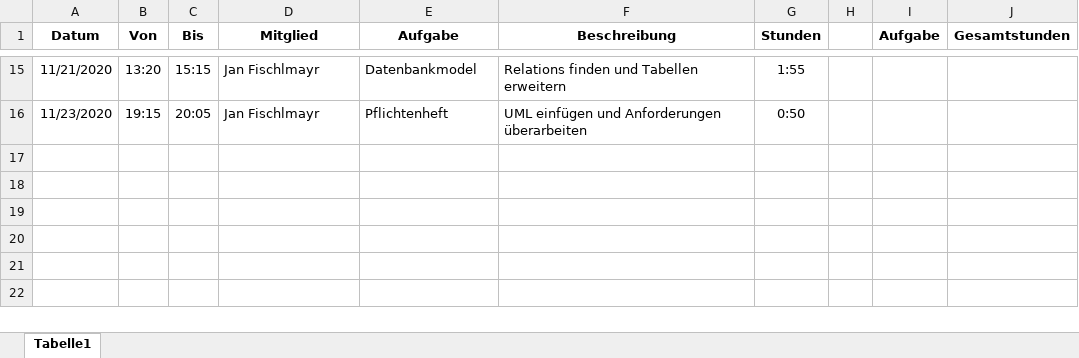
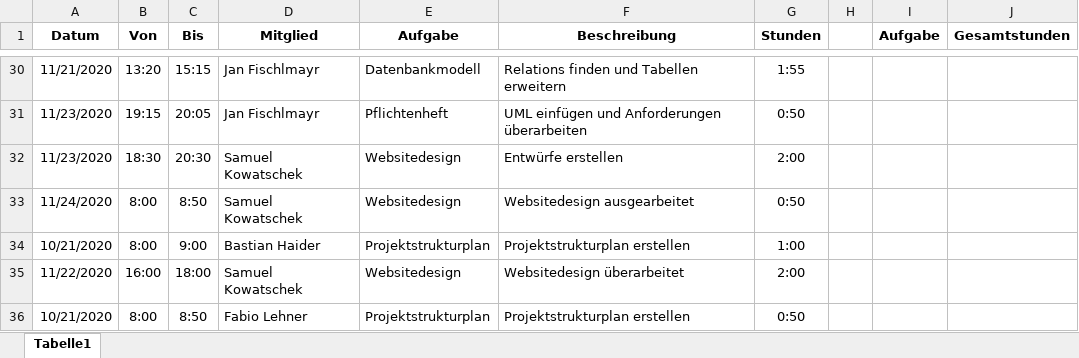
Before and after one commit to jfischlmayr/just, an Excel workbook: Documents/4CHIF_JUST_Stundenprotokoll.xlsx, sheet Tabelle1, drawn as a sheet; only a part is shown, gaps mark what is left out; values as stored, in another font and other column widths than the file's, no borders; table styles not drawn; addresses are those after the commit; the diff covers the shown part only; the diff names each change by its address in the sheet, - before the commit and + after, or states it on an @@ line.

```diff
--- a/Documents/4CHIF_JUST_Stundenprotokoll.xlsx (sheet Tabelle1)
+++ b/Documents/4CHIF_JUST_Stundenprotokoll.xlsx (sheet Tabelle1)
-E30 (Aufgabe): Datenbankmodel
+E30 (Aufgabe): Datenbankmodell
+row 32: 11/23/2020 | 18:30 | 20:30 | Samuel Kowatschek | Websitedesign | Entwürfe erstellen | 2:00
+row 33: 11/24/2020 | 8:00 | 8:50 | Samuel Kowatschek | Websitedesign | Websitedesign ausgearbeitet | 0:50
+row 34: 10/21/2020 | 8:00 | 9:00 | Bastian Haider | Projektstrukturplan | Projektstrukturplan erstellen | 1:00
+row 35: 11/22/2020 | 16:00 | 18:00 | Samuel Kowatschek | Websitedesign | Websitedesign überarbeitet | 2:00
+row 36: 10/21/2020 | 8:00 | 8:50 | Fabio Lehner | Projektstrukturplan | Projektstrukturplan erstellen | 0:50
```
Also changed, not shown: 16 added rows, 1 removed row, 1 moved row, 8 edited cells and cell formats elsewhere in this sheet, formulas that keep their value.
